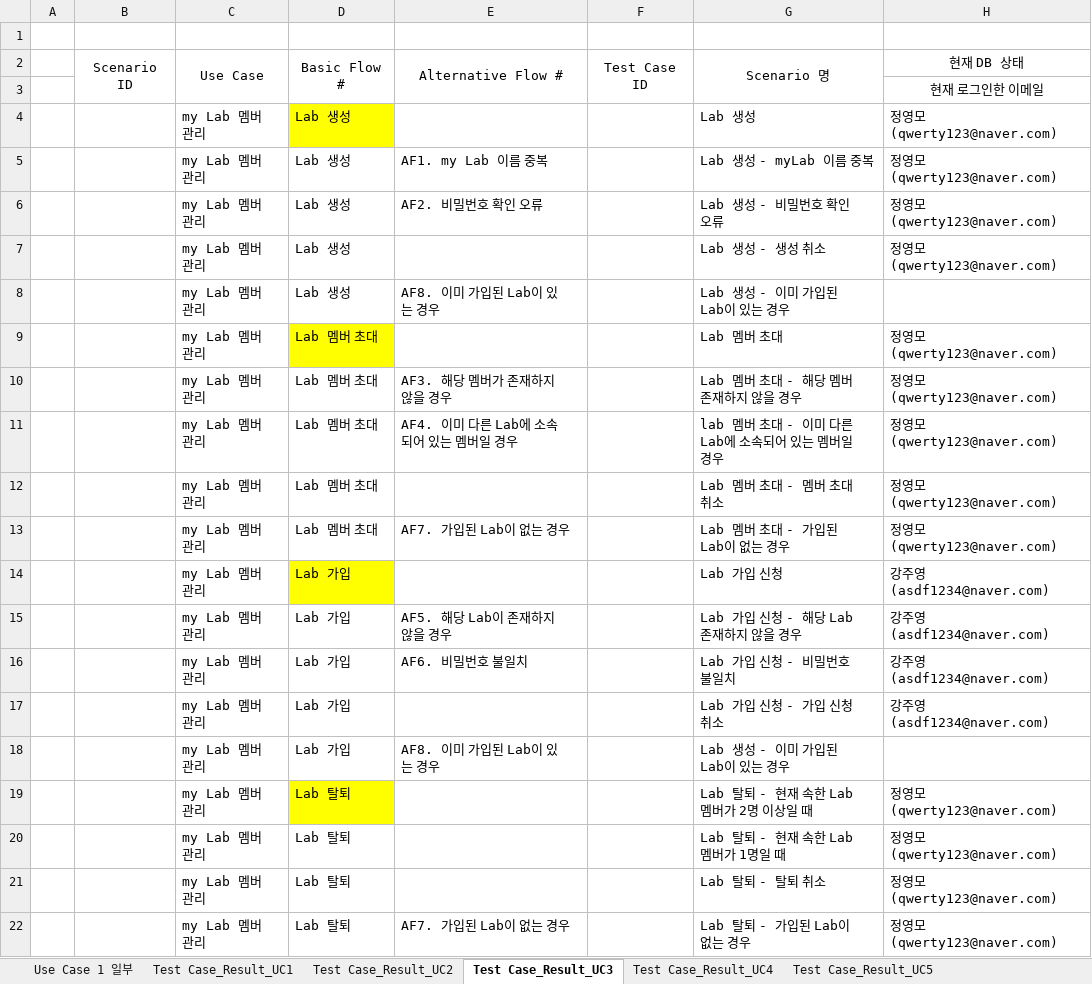
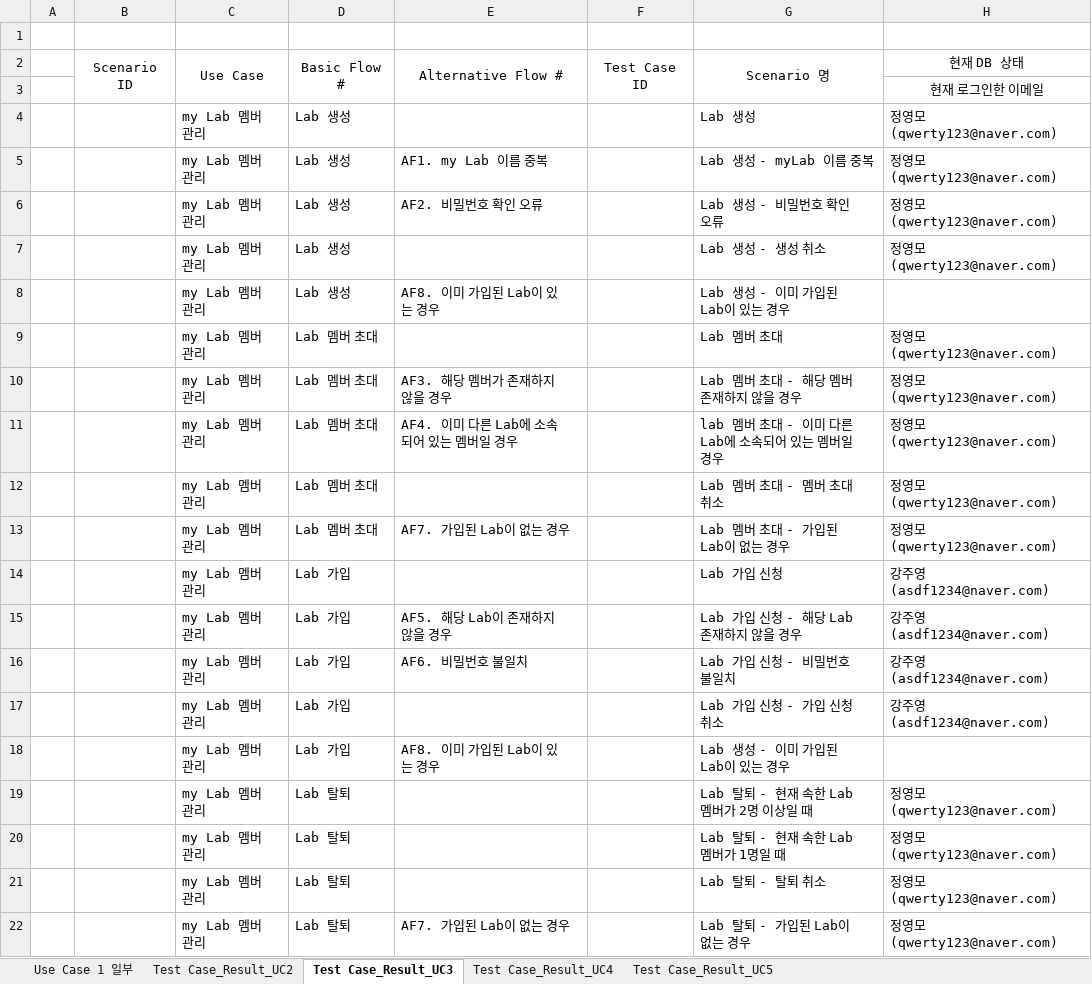
Before and after one commit to jisukim97/ChemicalManagementApplication, an Excel workbook: Document/3_Test Case/Test case 양식 맞춰서.xlsx, sheet Test Case_Result_UC3, drawn as a sheet; only a part is shown; values as stored, in another font and other column widths than the file's, no borders; the diff names each change by its address in the sheet, - before the commit and + after, or states it on an @@ line.

Commit message:
Update Test case 양식 맞춰서.xlsx

```diff
--- a/Document/3_Test Case/Test case 양식 맞춰서.xlsx (sheet Test Case_Result_UC3)
+++ b/Document/3_Test Case/Test case 양식 맞춰서.xlsx (sheet Test Case_Result_UC3)
-sheet tab: Test Case_Result_UC1
-D4 fill: #FFFF00
+D4 fill: none
-D9 fill: #FFFF00
+D9 fill: none
-D14 fill: #FFFF00
+D14 fill: none
-D19 fill: #FFFF00
+D19 fill: none
```
